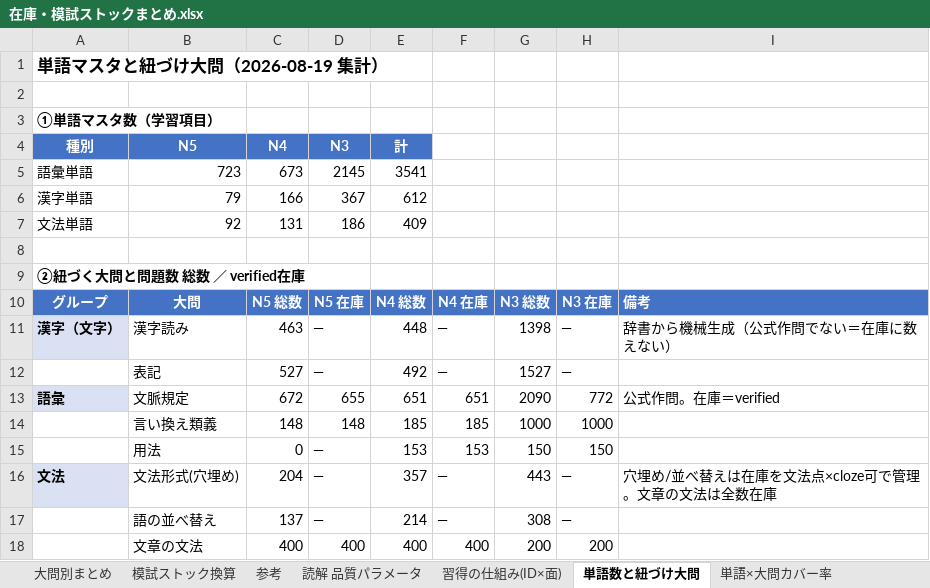
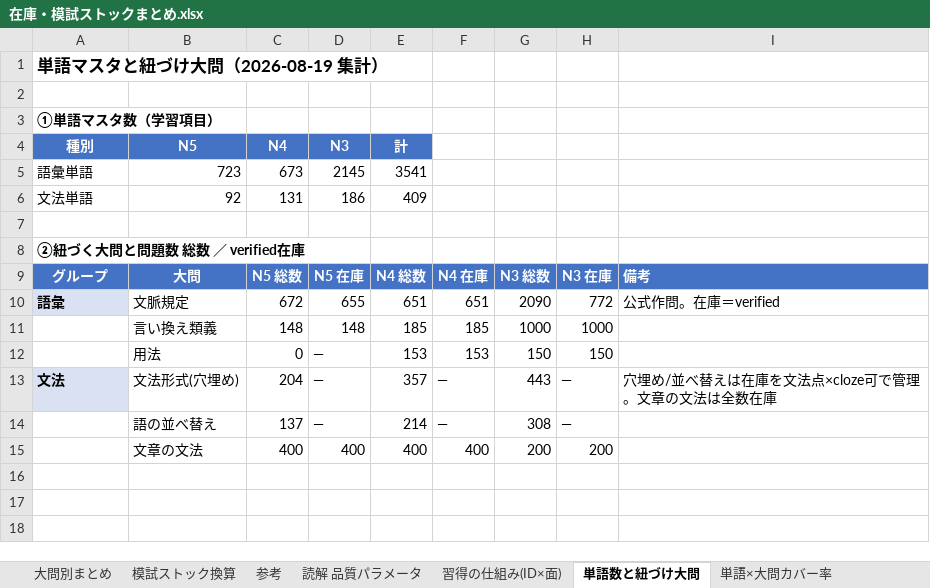
Before and after one commit to JinKato2020/safa-JLPT, an Excel workbook: memory/在庫・模試ストックまとめ.xlsx, sheet 単語数と紐づけ大問, drawn as a sheet; values as stored, in another font and other column widths than the file's, no borders; the diff names each change by its address in the sheet, - before the commit and + after, or states it on an @@ line.

```diff
--- a/memory/在庫・模試ストックまとめ.xlsx (sheet 単語数と紐づけ大問)
+++ b/memory/在庫・模試ストックまとめ.xlsx (sheet 単語数と紐づけ大問)
-row 6: 漢字単語 | 79 | 166 | 367 | 612
-row 11: 漢字（文字） | 漢字読み | 463 | — | 448 | — | 1398 | — | 辞書から機械生成（公式作問でない＝在庫に数えない）
-row 12:  | 表記 | 527 | — | 492 | — | 1527 | —
```
Also changed, not shown: sheet 単語×大問カバー率, 15 other files.
